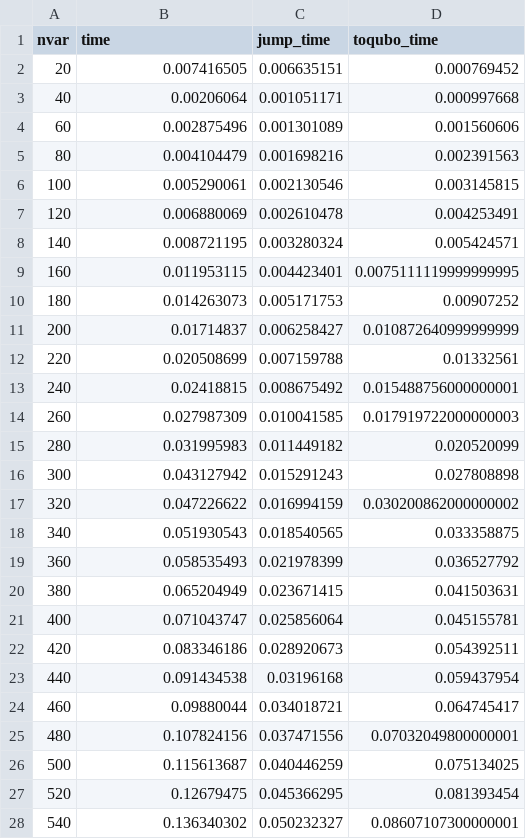
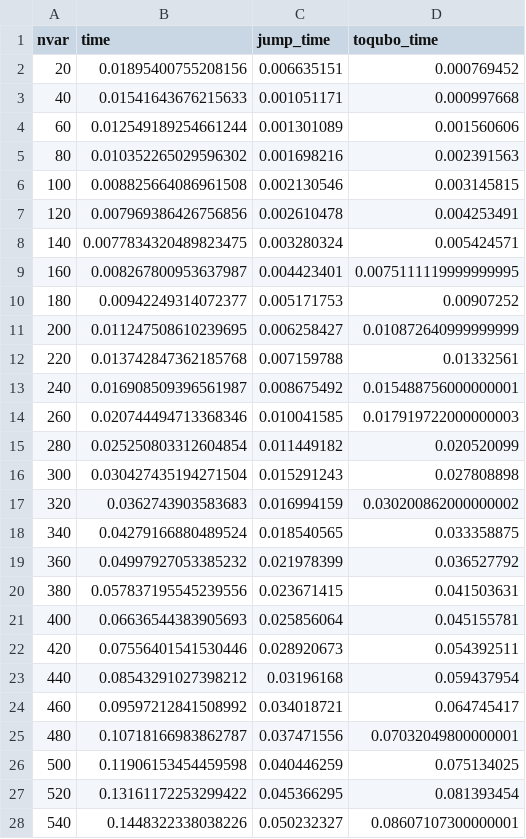
Before and after one commit to JuliaQUBO/ToQUBO-benchmark, a CSV file: benchmark/ToQUBO/results.npp.csv, drawn as a sheet; only a part is shown; the diff covers the shown part only.

Commit message:
Add fitted results

```diff
--- a/benchmark/ToQUBO/results.npp.csv
+++ b/benchmark/ToQUBO/results.npp.csv
@@ -1,28 +1,28 @@
 nvar,time,jump_time,toqubo_time
-20,0.007416505,0.006635151,0.000769452
-40,0.00206064,0.001051171,0.000997668
-60,0.002875496,0.001301089,0.001560606
-80,0.004104479,0.001698216,0.002391563
-100,0.005290061,0.002130546,0.003145815
-120,0.006880069,0.002610478,0.004253491
-140,0.008721195,0.003280324,0.005424571
-160,0.011953115,0.004423401,0.0075111119999999995
-180,0.014263073,0.005171753,0.00907252
-200,0.01714837,0.006258427,0.010872640999999999
-220,0.020508699,0.007159788,0.01332561
-240,0.02418815,0.008675492,0.015488756000000001
-260,0.027987309,0.010041585,0.017919722000000003
-280,0.031995983,0.011449182,0.020520099
-300,0.043127942,0.015291243,0.027808898
-320,0.047226622,0.016994159,0.030200862000000002
-340,0.051930543,0.018540565,0.033358875
-360,0.058535493,0.021978399,0.036527792
-380,0.065204949,0.023671415,0.041503631
-400,0.071043747,0.025856064,0.045155781
-420,0.083346186,0.028920673,0.054392511
-440,0.091434538,0.03196168,0.059437954
-460,0.09880044,0.034018721,0.064745417
-480,0.107824156,0.037471556,0.07032049800000001
-500,0.115613687,0.040446259,0.075134025
-520,0.12679475,0.045366295,0.081393454
-540,0.136340302,0.050232327,0.08607107300000001
+20,0.01895400755208156,0.006635151,0.000769452
+40,0.01541643676215633,0.001051171,0.000997668
+60,0.012549189254661244,0.001301089,0.001560606
+80,0.010352265029596302,0.001698216,0.002391563
+100,0.008825664086961508,0.002130546,0.003145815
+120,0.007969386426756856,0.002610478,0.004253491
+140,0.0077834320489823475,0.003280324,0.005424571
+160,0.008267800953637987,0.004423401,0.0075111119999999995
+180,0.00942249314072377,0.005171753,0.00907252
+200,0.011247508610239695,0.006258427,0.010872640999999999
+220,0.013742847362185768,0.007159788,0.01332561
+240,0.016908509396561987,0.008675492,0.015488756000000001
+260,0.020744494713368346,0.010041585,0.017919722000000003
+280,0.025250803312604854,0.011449182,0.020520099
+300,0.030427435194271504,0.015291243,0.027808898
+320,0.0362743903583683,0.016994159,0.030200862000000002
+340,0.04279166880489524,0.018540565,0.033358875
+360,0.04997927053385232,0.021978399,0.036527792
+380,0.057837195545239556,0.023671415,0.041503631
+400,0.06636544383905693,0.025856064,0.045155781
+420,0.07556401541530446,0.028920673,0.054392511
+440,0.08543291027398212,0.03196168,0.059437954
+460,0.09597212841508992,0.034018721,0.064745417
+480,0.10718166983862787,0.037471556,0.07032049800000001
+500,0.11906153454459598,0.040446259,0.075134025
+520,0.13161172253299422,0.045366295,0.081393454
+540,0.1448322338038226,0.050232327,0.08607107300000001
```
Also changed, not shown: 23 edited cells elsewhere in this file.
